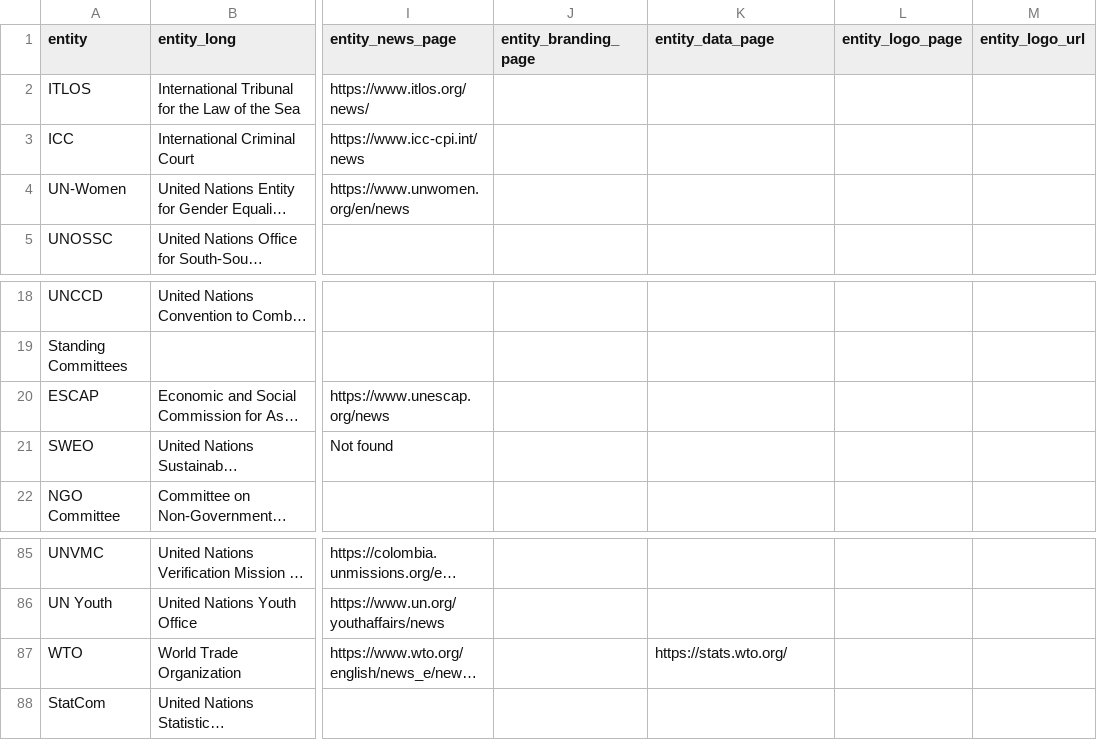
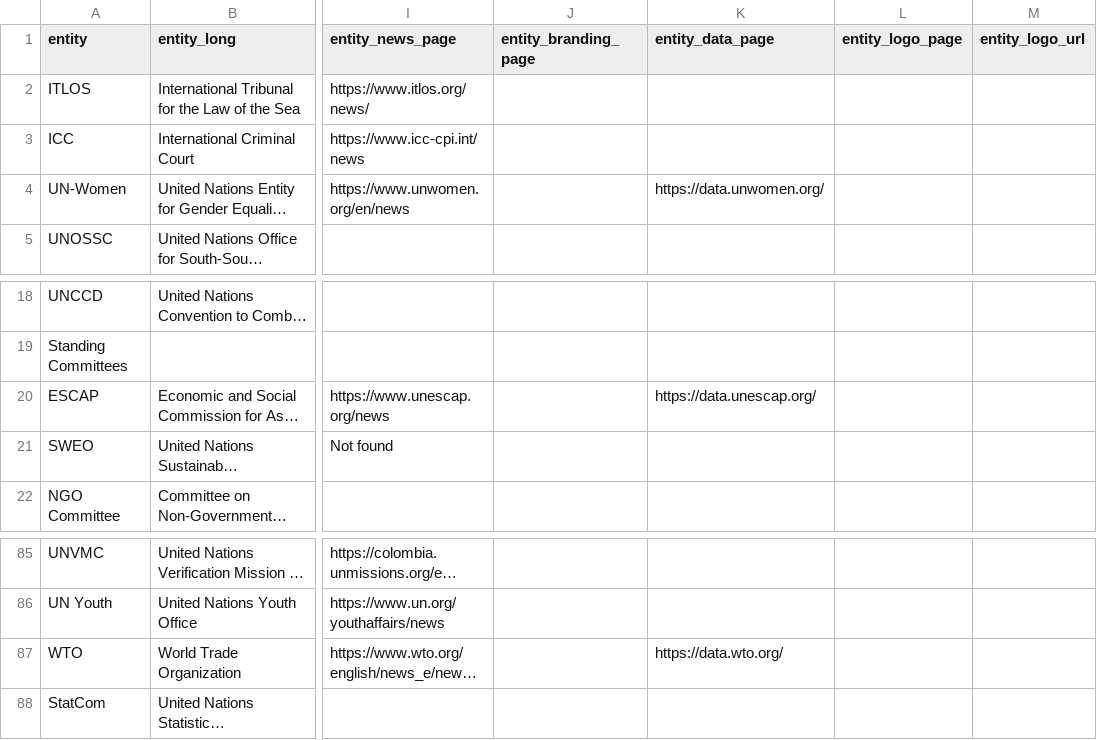
Before and after one commit to UN-EOSG-Analytics/un-system-chart-navigator, a CSV file: data/input/input_entities.csv, drawn as a sheet; only a part is shown, gaps mark what is left out; long unchanged cells end in …; the diff names each change by its address in the sheet, - before the commit and + after, or states it on an @@ line.

```diff
--- a/data/input/input_entities.csv
+++ b/data/input/input_entities.csv
-K4 (entity_data_page): (empty)
+K4 (entity_data_page): https://data.unwomen.org/
-K20 (entity_data_page): (empty)
+K20 (entity_data_page): https://data.unescap.org/
-K87 (entity_data_page): https://stats.wto.org/
+K87 (entity_data_page): https://data.wto.org/
```
Also changed, not shown: data/output/entities.csv, 2 other files.
